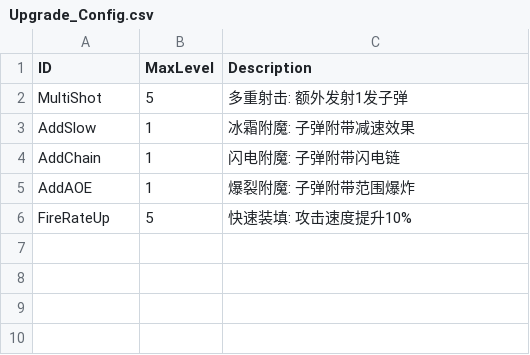
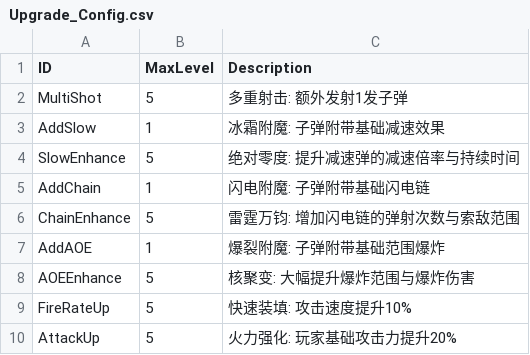
Before and after one commit to Sikrik/ECS_Exercises, a CSV file: Assets/Resources/Configs/Upgrade_Config.csv, drawn as a sheet.

```diff
--- a/Assets/Resources/Configs/Upgrade_Config.csv
+++ b/Assets/Resources/Configs/Upgrade_Config.csv
@@ -2,5 +2,9 @@
 MultiShot,5,多重射击: 额外发射1发子弹
-AddSlow,1,冰霜附魔: 子弹附带减速效果
-AddChain,1,闪电附魔: 子弹附带闪电链
-AddAOE,1,爆裂附魔: 子弹附带范围爆炸
+AddSlow,1,冰霜附魔: 子弹附带基础减速效果
+SlowEnhance,5,绝对零度: 提升减速弹的减速倍率与持续时间
+AddChain,1,闪电附魔: 子弹附带基础闪电链
+ChainEnhance,5,雷霆万钧: 增加闪电链的弹射次数与索敌范围
+AddAOE,1,爆裂附魔: 子弹附带基础范围爆炸
+AOEEnhance,5,核聚变: 大幅提升爆炸范围与爆炸伤害
 FireRateUp,5,快速装填: 攻击速度提升10%
+AttackUp,5,火力强化: 玩家基础攻击力提升20%
```
Also changed, not shown: Assets/Resources/Configs/Wave_config.csv, 7 other files.
